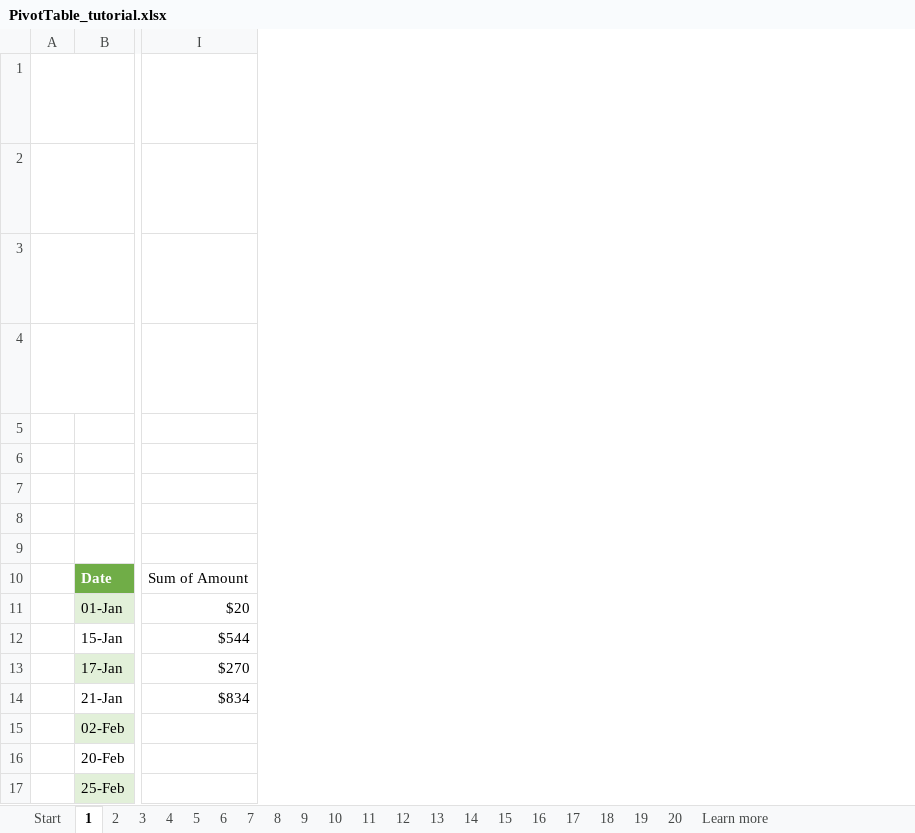
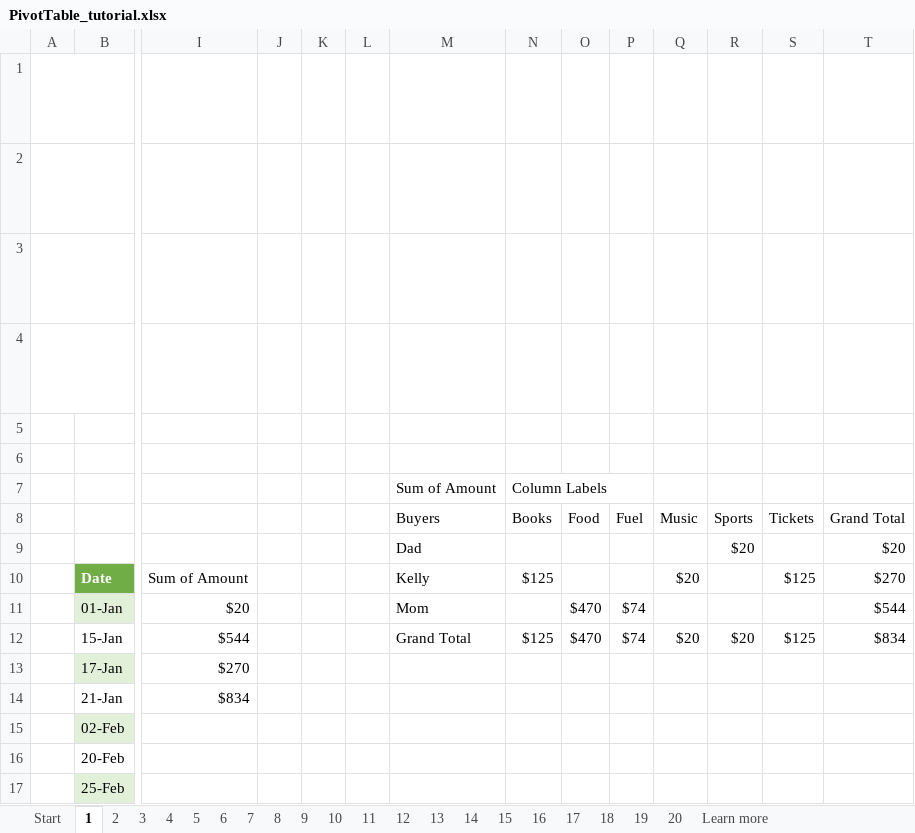
Before and after one commit to Gitjatin1/Student_Repo, an Excel workbook: wk4/PivotTable_tutorial.xlsx, sheet 1, drawn as a sheet; only a part is shown, gaps mark what is left out; long unchanged cells end in …; values as stored, in another font and other column widths than the file's, no borders; charts and pictures and table styles not drawn; rows hold the shown columns only; the diff names each change by its address in the sheet, - before the commit and + after, or states it on an @@ line.

```diff
--- a/wk4/PivotTable_tutorial.xlsx (sheet 1)
+++ b/wk4/PivotTable_tutorial.xlsx (sheet 1)
+column J, empty
+column K, empty
+column L, empty
+column M (Buyers), row 7: Sum of Amount; rows 9-12: Dad | Kelly | Mom | Grand Total
+column N (Books), row 7: Column Labels; rows 10-12: $125 |  | $125
+column O (Food), rows 11-12: $470 | $470
+column P (Fuel), rows 11-12: $74 | $74
+column Q (Music), rows 10-12: $20 |  | $20
+column R (Sports), rows 9-12: $20 |  |  | $20
+column S (Tickets), rows 10-12: $125 |  | $125
+column T (Grand Total), rows 9-12: $20 | $270 | $544 | $834
-row 7: (empty)
+row 7:  |  |  |  |  |  | Sum of Amount | Column Labels
-row 8: (empty)
+row 8:  |  |  |  |  |  | Buyers | Books | Food | Fuel | Music | Sports | Tickets | Grand Total
-row 9: (empty)
+row 9:  |  |  |  |  |  | Dad |  |  |  |  | $20 |  | $20
```
Also changed, not shown: sheet 2, sheet 8, sheet 7, sheet 13, charts or pictures, wk3/DAB_Excel_Charts_Master_Class.xlsx, wk3/DAB_Sorting_Filtering_Python_Solutions.xlsx, 22 other files.
